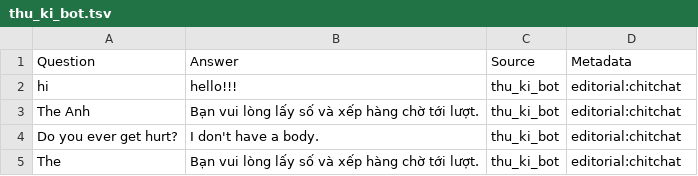
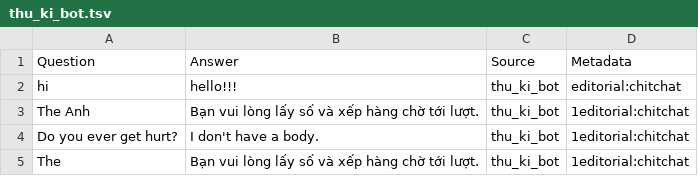
Before and after one commit to RedWM/helloworld, a TSV file: thu_ki_bot.tsv, drawn as a sheet.

Commit message:
Update thu_ki_bot.tsv

```diff
--- a/thu_ki_bot.tsv
+++ b/thu_ki_bot.tsv
@@ -2,4 +2,4 @@ Question	Answer	Source	Metadata
 hi	hello!!!	thu_ki_bot	editorial:chitchat
-The Anh	Bạn vui lòng lấy số và xếp hàng chờ tới lượt.	thu_ki_bot	editorial:chitchat
-Do you ever get hurt?	I don't have a body.	thu_ki_bot	editorial:chitchat
-The	Bạn vui lòng lấy số và xếp hàng chờ tới lượt.	thu_ki_bot	editorial:chitchat
+The Anh	Bạn vui lòng lấy số và xếp hàng chờ tới lượt.	thu_ki_bot	1editorial:chitchat
+Do you ever get hurt?	I don't have a body.	thu_ki_bot	1editorial:chitchat
+The	Bạn vui lòng lấy số và xếp hàng chờ tới lượt.	thu_ki_bot	1editorial:chitchat
```
